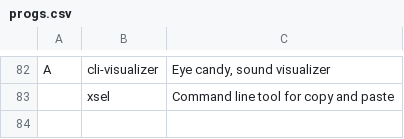
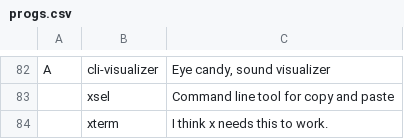
Before and after one commit to rbuchberger/LARBS, a CSV file: progs.csv, drawn as a sheet; only a part is shown, gaps mark what is left out; the diff names each change by its address in the sheet, - before the commit and + after, or states it on an @@ line.

Commit message:
add xterm

```diff
--- a/progs.csv
+++ b/progs.csv
+row 84:  | xterm | I think x needs this to work.
```
